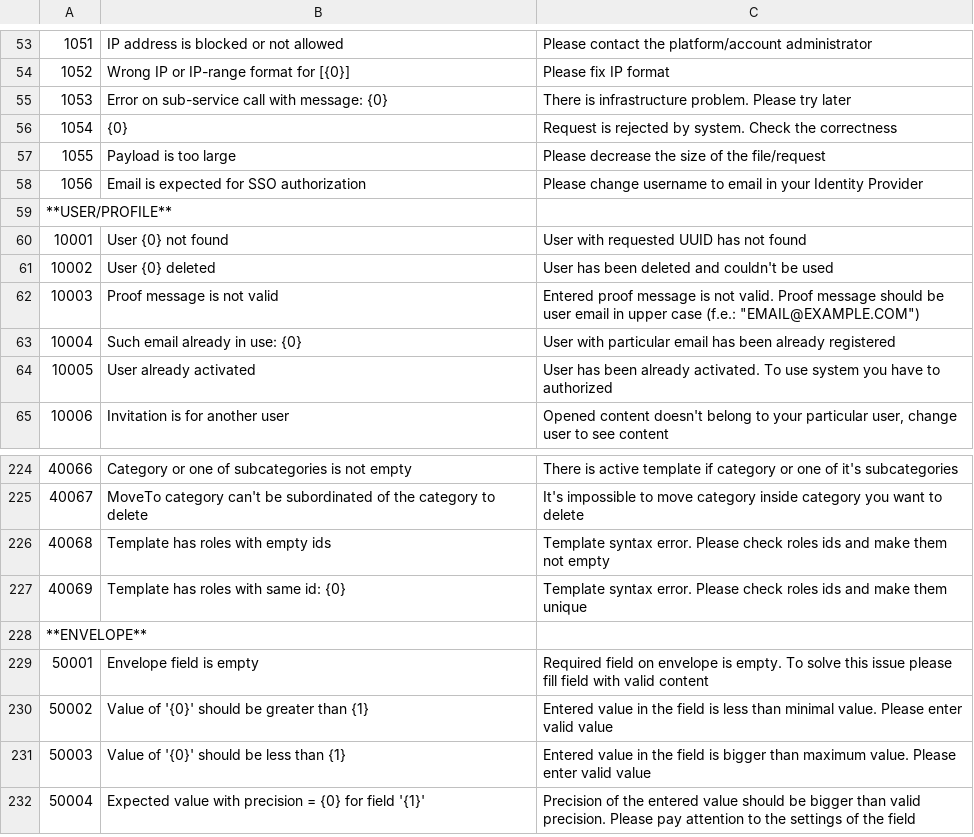
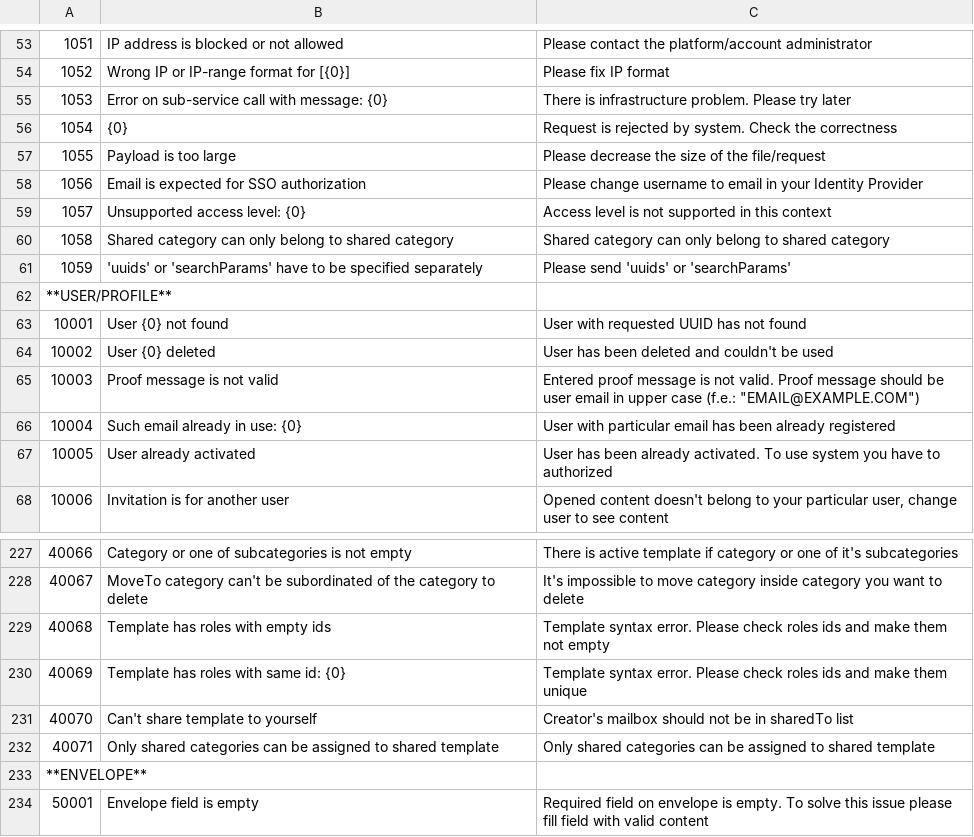
Before and after one commit to jecksolovyev/io.centredo.docs, a CSV file: docs/source/pages/errorCodes/errorCodes.csv, drawn as a sheet; only a part is shown, gaps mark what is left out; the shorter side is filled out with more unchanged rows.

```diff
--- a/docs/source/pages/errorCodes/errorCodes.csv
+++ b/docs/source/pages/errorCodes/errorCodes.csv
@@ -58,2 +58,5 @@
 1056,Email is expected for SSO authorization,Please change username to email in your Identity Provider
+1057,Unsupported access level: {0},Access level is not supported in this context
+1058,Shared category can only belong to shared category,Shared category can only belong to shared category
+1059,"'uuids' or 'searchParams' have to be specified separately","Please send 'uuids' or 'searchParams'"
 **USER/PROFILE**,,
@@ -227,2 +230,4 @@
 40069,Template has roles with same id: {0},Template syntax error. Please check roles ids and make them unique
+40070,"Can't share template to yourself","Creator's mailbox should not be in sharedTo list"
+40071,Only shared categories can be assigned to shared template,Only shared categories can be assigned to shared template
 **ENVELOPE**,,
```
Also changed, not shown: 1 other file.
